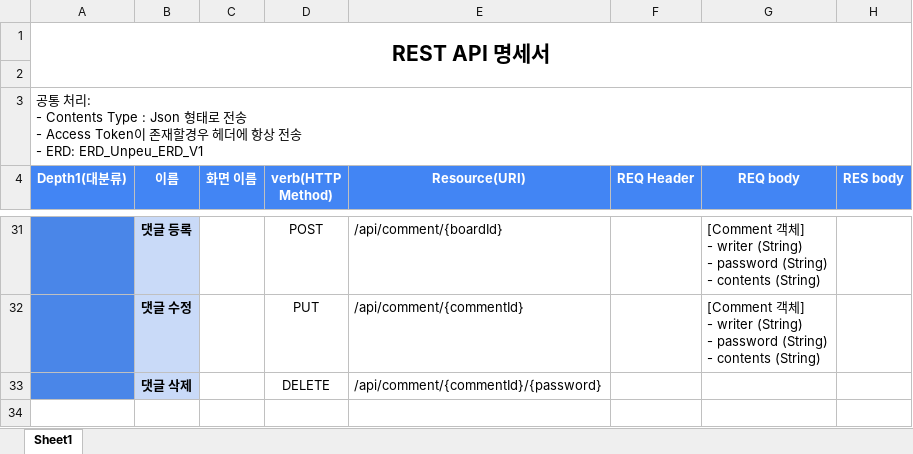
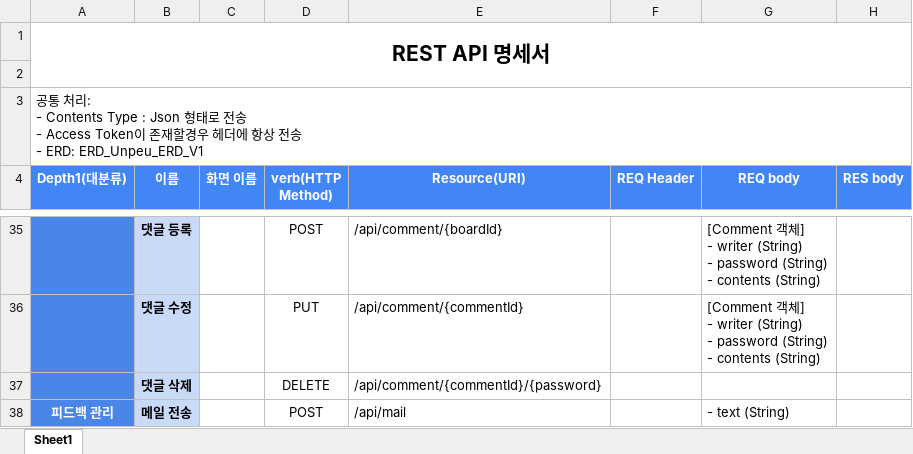
Before and after one commit to seyeonn/Unpeu, an Excel workbook: exec/기획/UnPeu_REST_API_명세서.xlsx, sheet Sheet1, drawn as a sheet; only a part is shown, gaps mark what is left out; values as stored, in another font and other column widths than the file's, no borders; the diff covers the shown part only; the diff names each change by its address in the sheet, - before the commit and + after, or states it on an @@ line.

```diff
--- a/exec/기획/UnPeu_REST_API_명세서.xlsx (sheet Sheet1)
+++ b/exec/기획/UnPeu_REST_API_명세서.xlsx (sheet Sheet1)
+row 38: 피드백 관리 | 메일 전송 |  | POST | /api/mail |  | - text (String)
```
Also changed, not shown: 7 added rows, 3 removed rows and 16 edited cells elsewhere in this sheet, exec/기획/UnPeu_요구사항목록.xlsx, 3 other files.
